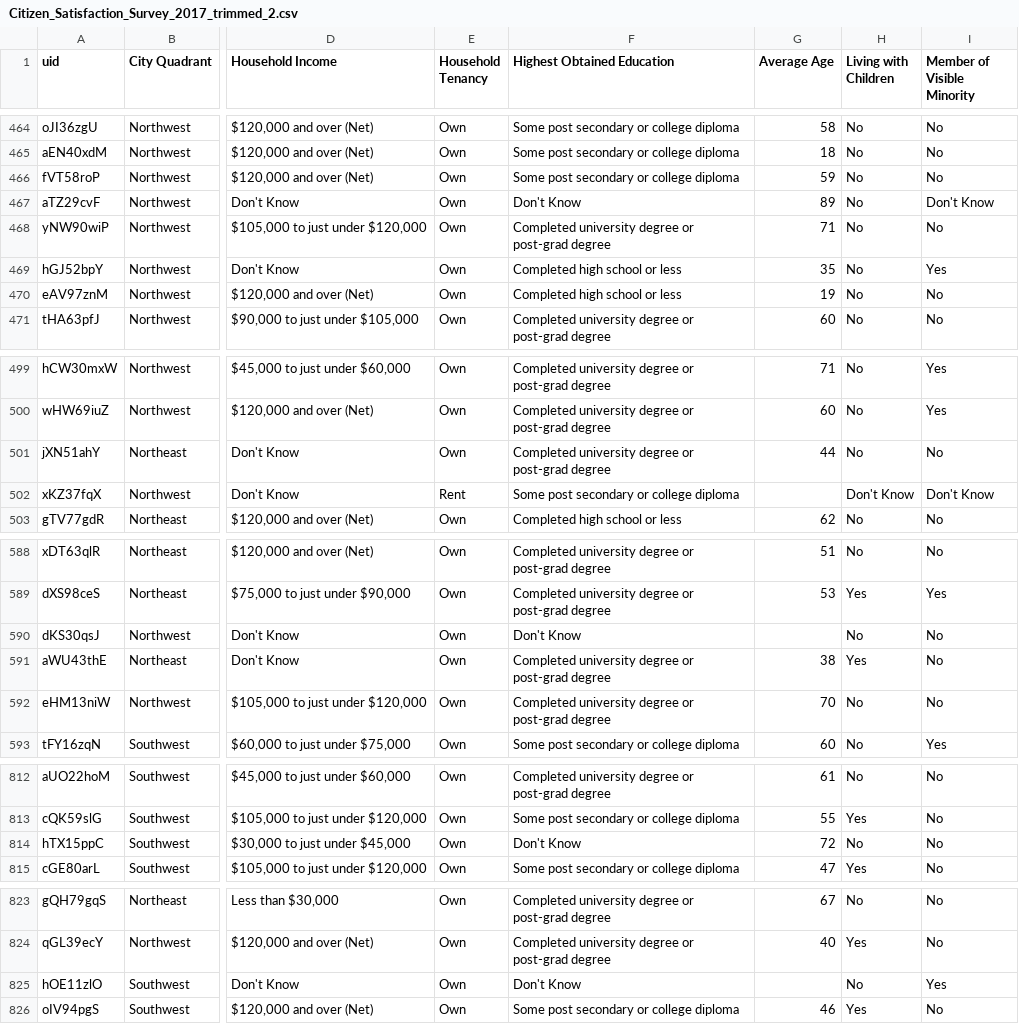
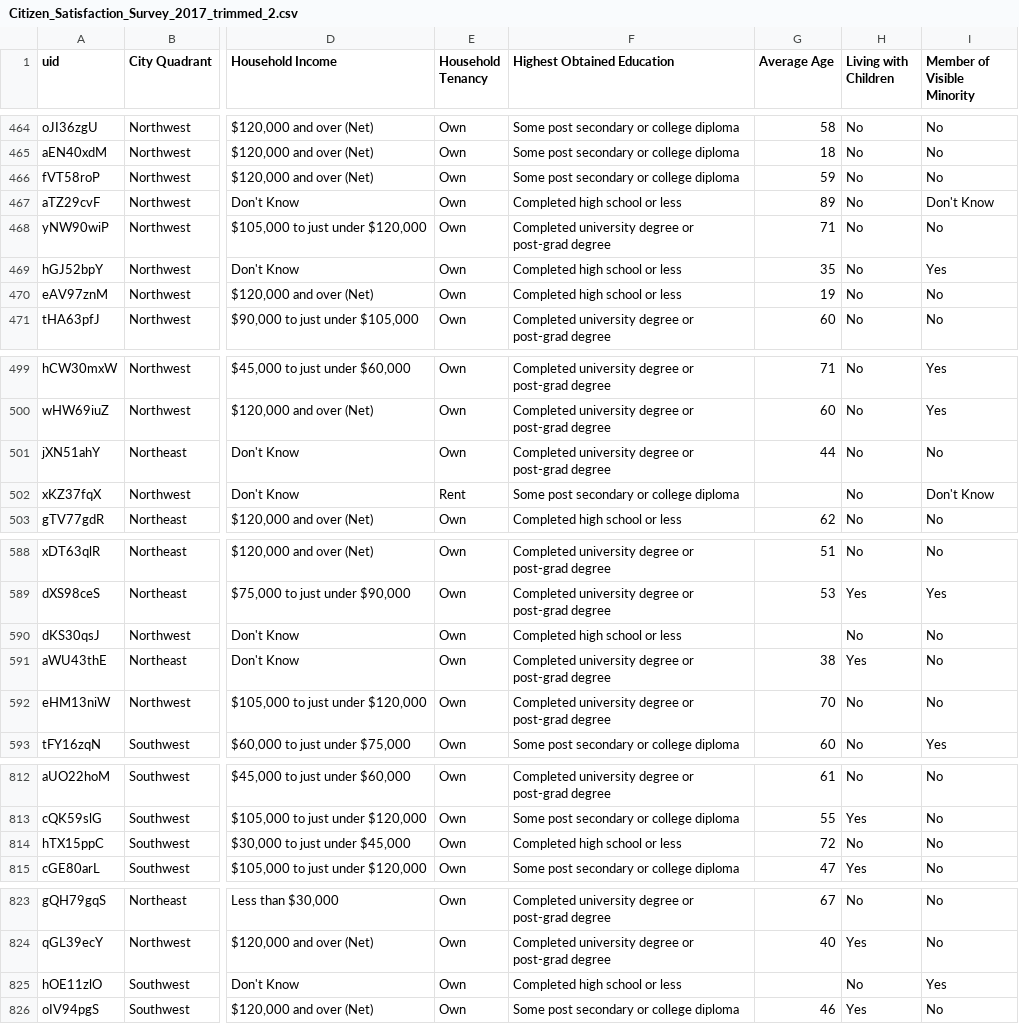
Before and after one commit to dennis-duong/Calgary-citizen-sastifaction-2017-vis, a CSV file: Citizen_Satisfaction_Survey_2017_trimmed_2.csv, drawn as a sheet; only a part is shown, gaps mark what is left out; the diff covers the shown part only; the diff names each change by its address in the sheet, - before the commit and + after, or states it on an @@ line.

```diff
--- a/Citizen_Satisfaction_Survey_2017_trimmed_2.csv
+++ b/Citizen_Satisfaction_Survey_2017_trimmed_2.csv
-F467 (Highest Obtained Education): Don't Know
+F467 (Highest Obtained Education): Completed high school or less
-H502 (Living with Children): Don't Know
+H502 (Living with Children): No
-F590 (Highest Obtained Education): Don't Know
+F590 (Highest Obtained Education): Completed high school or less
-F814 (Highest Obtained Education): Don't Know
+F814 (Highest Obtained Education): Completed high school or less
-F825 (Highest Obtained Education): Don't Know
+F825 (Highest Obtained Education): Completed high school or less
```
Also changed, not shown: 17 edited cells elsewhere in this file, 1 other file.
